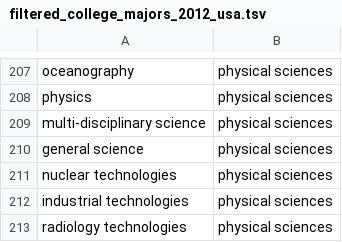
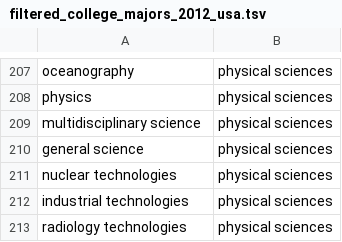
Before and after one commit to brendanmcc02/masters-thesis, a TSV file: datasets/open-psychometrics/filtered_college_majors_2012_usa.tsv, drawn as a sheet; only a part is shown, gaps mark what is left out.

Commit message:
fix manual typo in dataset

```diff
--- a/datasets/open-psychometrics/filtered_college_majors_2012_usa.tsv
+++ b/datasets/open-psychometrics/filtered_college_majors_2012_usa.tsv
@@ -208,3 +208,3 @@ oceanography	physical sciences
 physics	physical sciences
-multi-disciplinary science	physical sciences
+multidisciplinary science	physical sciences
 general science	physical sciences
```
